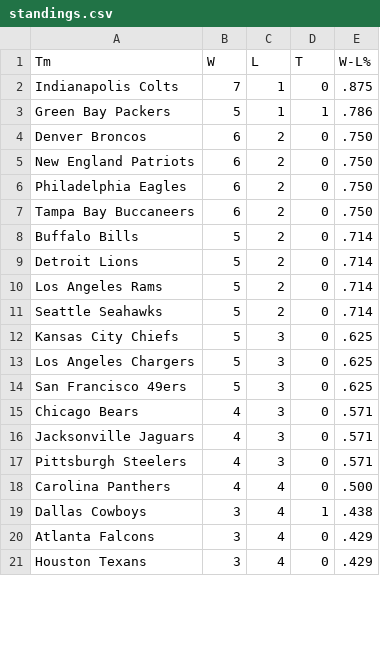
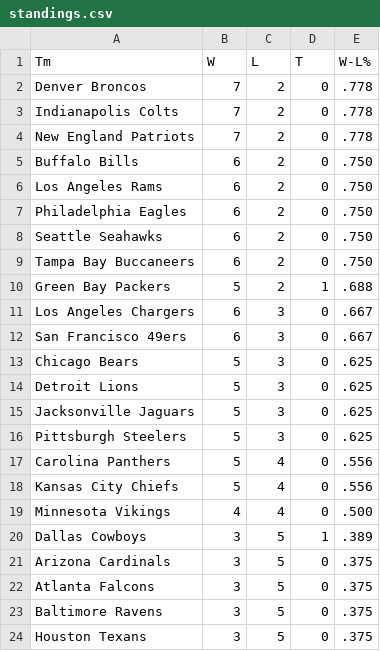
Before and after one commit to whansen2/nfl-score-predictor, a CSV file: nfl_predictor/data/standings.csv, drawn as a sheet; only a part is shown; the diff covers the shown part only.

```diff
--- a/nfl_predictor/data/standings.csv
+++ b/nfl_predictor/data/standings.csv
@@ -1,21 +1,24 @@
 Tm,W,L,T,W-L%
-Indianapolis Colts,7,1,0,.875
-Green Bay Packers,5,1,1,.786
-Denver Broncos,6,2,0,.750
-New England Patriots,6,2,0,.750
+Denver Broncos,7,2,0,.778
+Indianapolis Colts,7,2,0,.778
+New England Patriots,7,2,0,.778
+Buffalo Bills,6,2,0,.750
+Los Angeles Rams,6,2,0,.750
 Philadelphia Eagles,6,2,0,.750
+Seattle Seahawks,6,2,0,.750
 Tampa Bay Buccaneers,6,2,0,.750
-Buffalo Bills,5,2,0,.714
-Detroit Lions,5,2,0,.714
-Los Angeles Rams,5,2,0,.714
-Seattle Seahawks,5,2,0,.714
-Kansas City Chiefs,5,3,0,.625
-Los Angeles Chargers,5,3,0,.625
-San Francisco 49ers,5,3,0,.625
-Chicago Bears,4,3,0,.571
-Jacksonville Jaguars,4,3,0,.571
-Pittsburgh Steelers,4,3,0,.571
-Carolina Panthers,4,4,0,.500
-Dallas Cowboys,3,4,1,.438
-Atlanta Falcons,3,4,0,.429
-Houston Texans,3,4,0,.429
+Green Bay Packers,5,2,1,.688
+Los Angeles Chargers,6,3,0,.667
+San Francisco 49ers,6,3,0,.667
+Chicago Bears,5,3,0,.625
+Detroit Lions,5,3,0,.625
+Jacksonville Jaguars,5,3,0,.625
+Pittsburgh Steelers,5,3,0,.625
+Carolina Panthers,5,4,0,.556
+Kansas City Chiefs,5,4,0,.556
+Minnesota Vikings,4,4,0,.500
+Dallas Cowboys,3,5,1,.389
+Arizona Cardinals,3,5,0,.375
+Atlanta Falcons,3,5,0,.375
+Baltimore Ravens,3,5,0,.375
+Houston Texans,3,5,0,.375
```
Also changed, not shown: 2 added rows, 5 removed rows and 10 edited cells elsewhere in this file, nfl_predictor/data/upcoming_matchups.csv, 4 other files.
